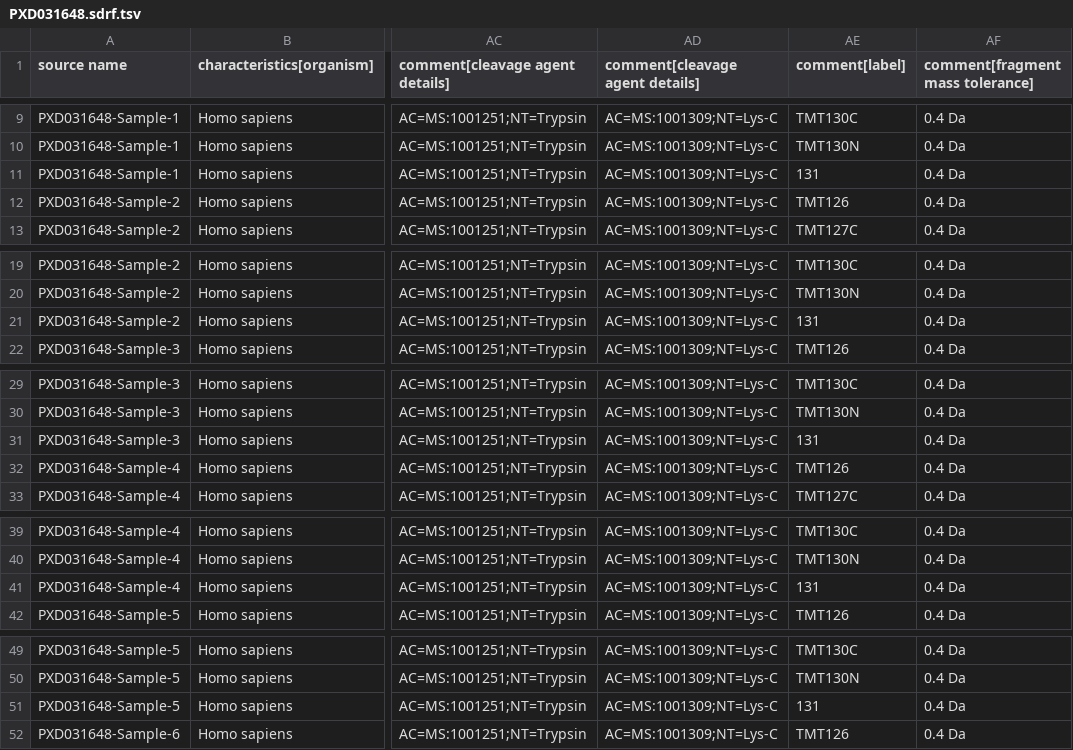
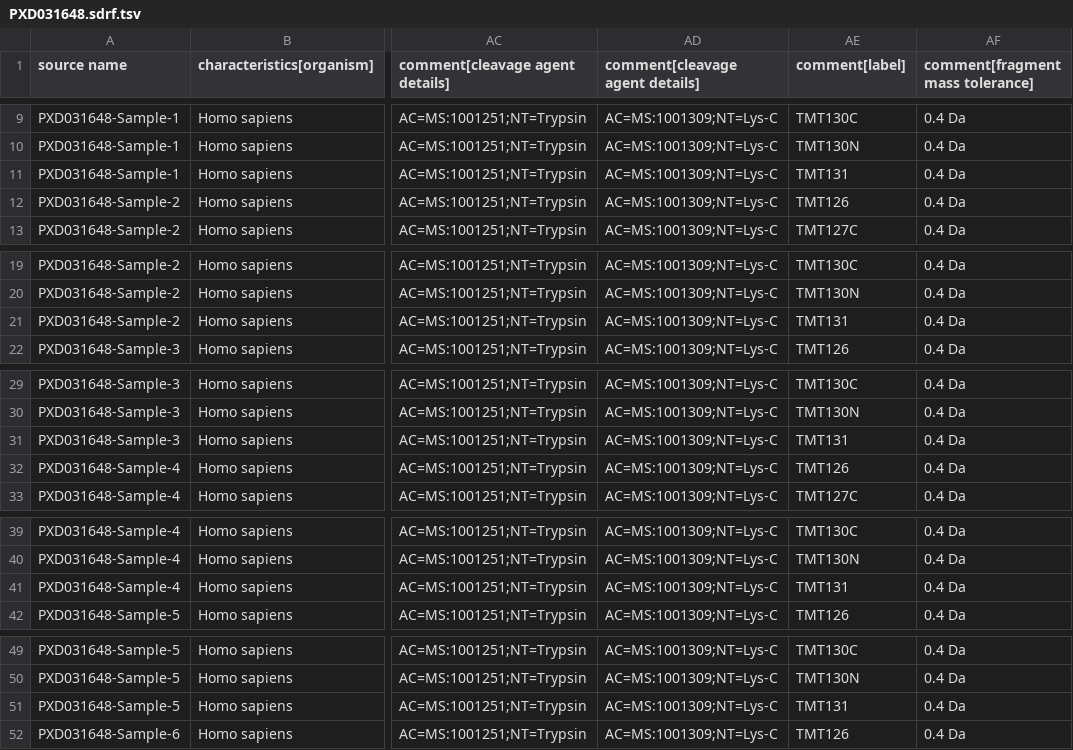
Before and after one commit to PRIDE-Archive/opentargets, a TSV file: sdrf/PXD031648.sdrf.tsv, drawn as a sheet; only a part is shown, gaps mark what is left out; the diff covers the shown part only; the diff names each change by its address in the sheet, - before the commit and + after, or states it on an @@ line.

Commit message:
corrected TMT annotation

```diff
--- a/sdrf/PXD031648.sdrf.tsv
+++ b/sdrf/PXD031648.sdrf.tsv
-AE11 (comment[label]): 131
+AE11 (comment[label]): TMT131
-AE21 (comment[label]): 131
+AE21 (comment[label]): TMT131
-AE31 (comment[label]): 131
+AE31 (comment[label]): TMT131
-AE41 (comment[label]): 131
+AE41 (comment[label]): TMT131
-AE51 (comment[label]): 131
+AE51 (comment[label]): TMT131
```
Also changed, not shown: 115 edited cells elsewhere in this file.
